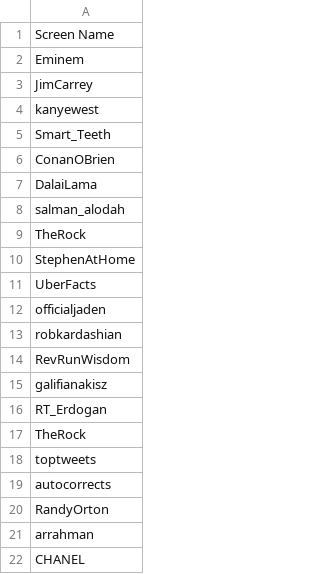
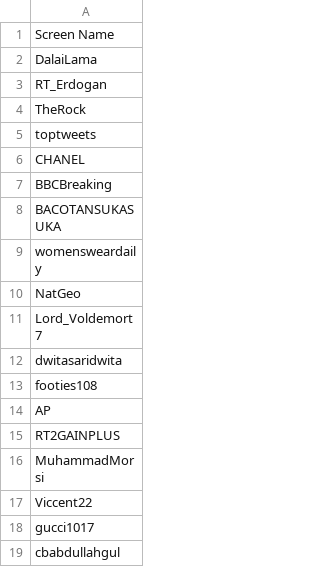
Before and after one commit to aic2013/TwitterMonitor, a CSV file: src/main/resources/retweet_rank.csv, drawn as a sheet; only a part is shown; the shorter side is filled out with more unchanged rows; the diff covers the shown part only.

```diff
--- a/src/main/resources/retweet_rank.csv
+++ b/src/main/resources/retweet_rank.csv
@@ -1,16 +1,3 @@
 Screen Name
-Eminem
-JimCarrey
-kanyewest
-Smart_Teeth
-ConanOBrien
 DalaiLama
-salman_alodah
-TheRock
-StephenAtHome
-UberFacts
-officialjaden
-robkardashian
-RevRunWisdom
-galifianakisz
 RT_Erdogan
@@ -18,5 +5,2 @@ TheRock
 toptweets
-autocorrects
-RandyOrton
-arrahman
 CHANEL
```
Also changed, not shown: 11 removed rows elsewhere in this file, src/main/resources/follower_rank.csv, 2 other files.
